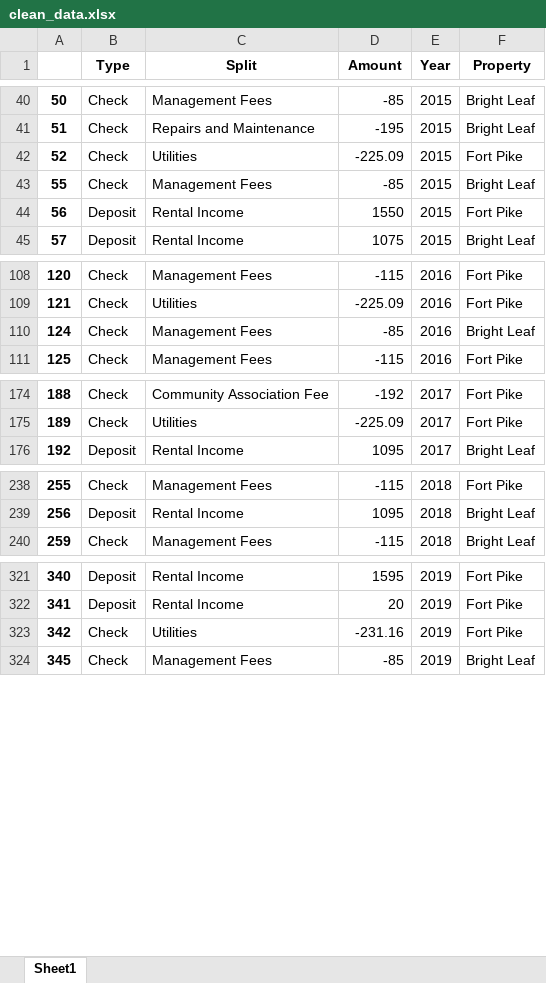
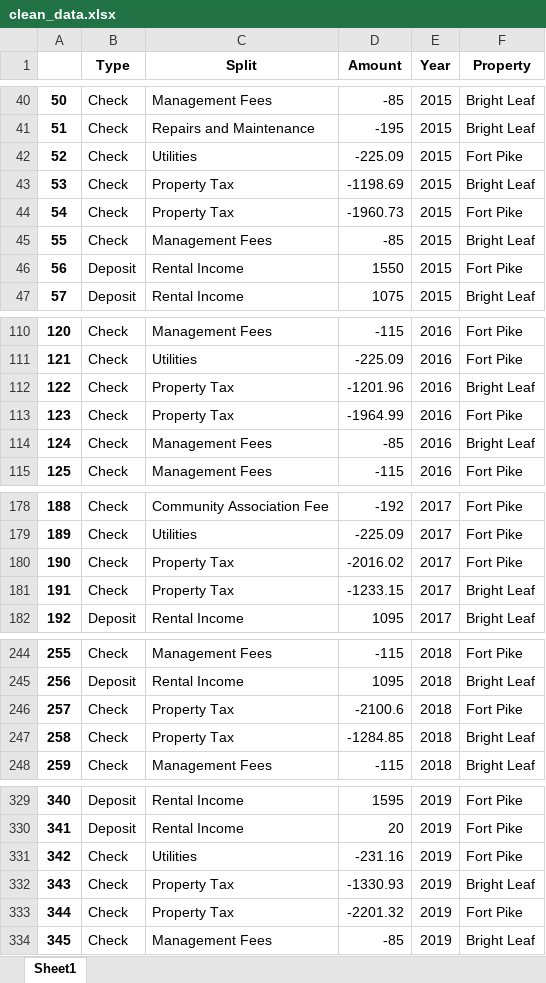
Before and after one commit to TysonTran/LV_Real_Estate, an Excel workbook: data/clean_data.xlsx, sheet Sheet1, drawn as a sheet; only a part is shown, gaps mark what is left out; values as stored, in another font and other column widths than the file's, no borders; the diff covers the shown part only; the diff names each change by its address in the sheet, - before the commit and + after, or states it on an @@ line.

```diff
--- a/data/clean_data.xlsx (sheet Sheet1)
+++ b/data/clean_data.xlsx (sheet Sheet1)
+row 43: 53 | Check | Property Tax | -1198.69 | 2015 | Bright Leaf
+row 44: 54 | Check | Property Tax | -1960.73 | 2015 | Fort Pike
+row 112: 122 | Check | Property Tax | -1201.96 | 2016 | Bright Leaf
+row 113: 123 | Check | Property Tax | -1964.99 | 2016 | Fort Pike
+row 180: 190 | Check | Property Tax | -2016.02 | 2017 | Fort Pike
+row 181: 191 | Check | Property Tax | -1233.15 | 2017 | Bright Leaf
+row 246: 257 | Check | Property Tax | -2100.6 | 2018 | Fort Pike
+row 247: 258 | Check | Property Tax | -1284.85 | 2018 | Bright Leaf
+row 332: 343 | Check | Property Tax | -1330.93 | 2019 | Bright Leaf
+row 333: 344 | Check | Property Tax | -2201.32 | 2019 | Fort Pike
```
Also changed, not shown: 5 added rows elsewhere in this sheet, 8 other files.
